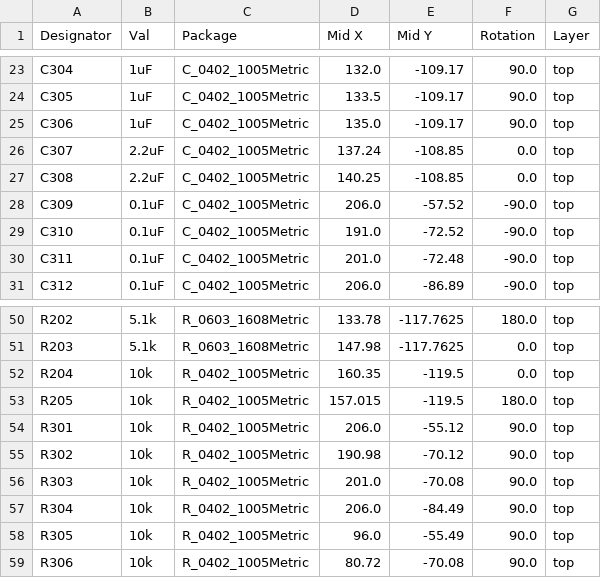
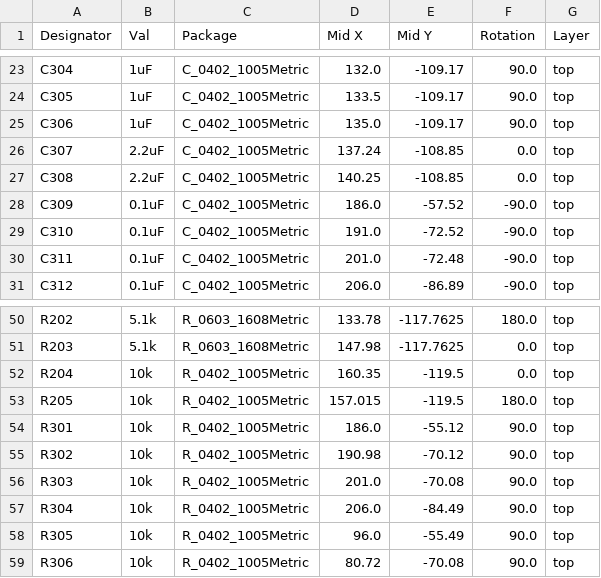
Before and after one commit to GhanGhan/SurvBot, a CSV file: PCBs/KiCad/Remote_Controller/jlcpcb/production_files/CPL-Remote_Controller.csv, drawn as a sheet; only a part is shown, gaps mark what is left out.

```diff
--- a/PCBs/KiCad/Remote_Controller/jlcpcb/production_files/CPL-Remote_Controller.csv
+++ b/PCBs/KiCad/Remote_Controller/jlcpcb/production_files/CPL-Remote_Controller.csv
@@ -27,3 +27,3 @@ C307,2.2uF,C_0402_1005Metric,137.24,-108.85,0.0,top
 C308,2.2uF,C_0402_1005Metric,140.25,-108.85,0.0,top
-C309,0.1uF,C_0402_1005Metric,206.0,-57.52,-90.0,top
+C309,0.1uF,C_0402_1005Metric,186.0,-57.52,-90.0,top
 C310,0.1uF,C_0402_1005Metric,191.0,-72.52,-90.0,top
@@ -53,3 +53,3 @@ R204,10k,R_0402_1005Metric,160.35,-119.5,0.0,top
 R205,10k,R_0402_1005Metric,157.015,-119.5,180.0,top
-R301,10k,R_0402_1005Metric,206.0,-55.12,90.0,top
+R301,10k,R_0402_1005Metric,186.0,-55.12,90.0,top
 R302,10k,R_0402_1005Metric,190.98,-70.12,90.0,top
```
Also changed, not shown: 27 other files.
